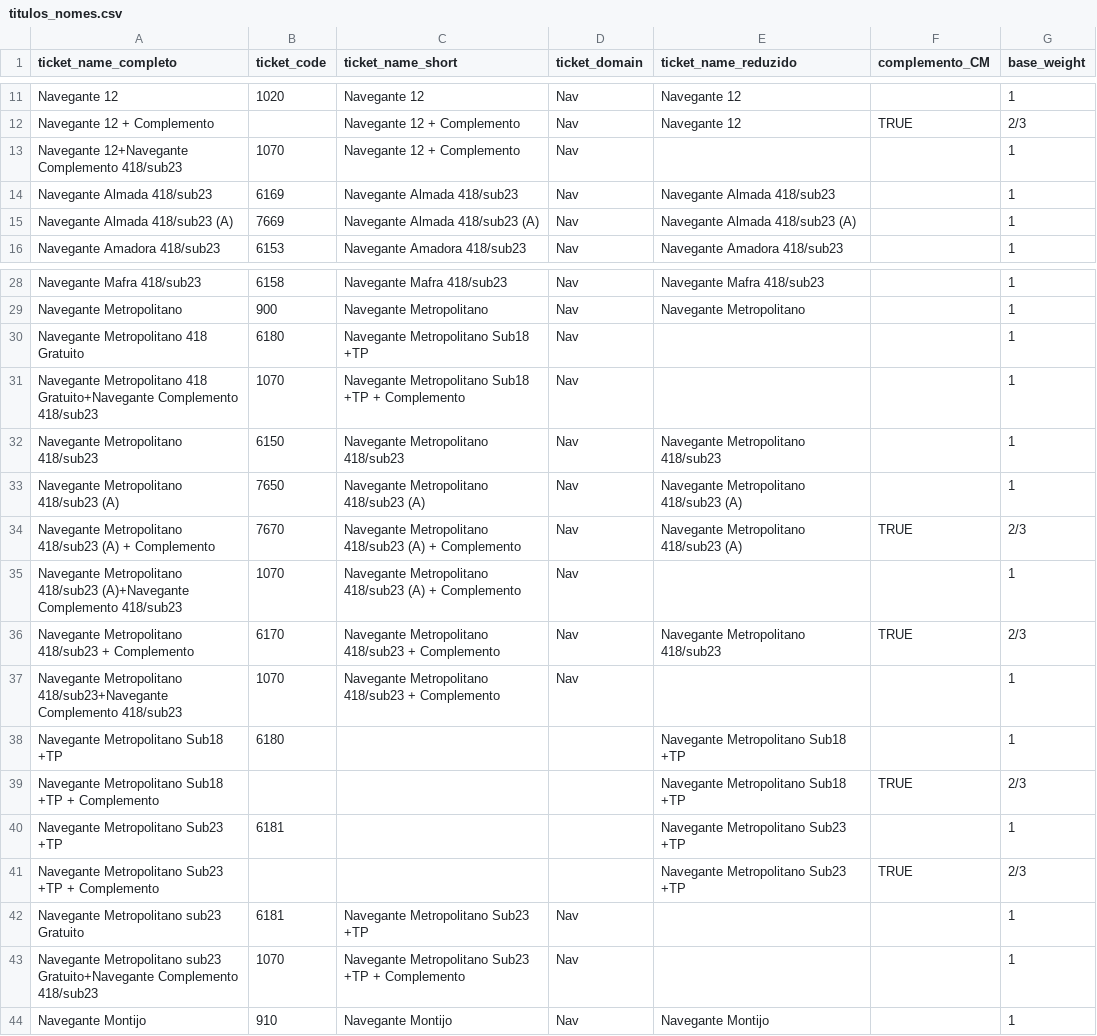
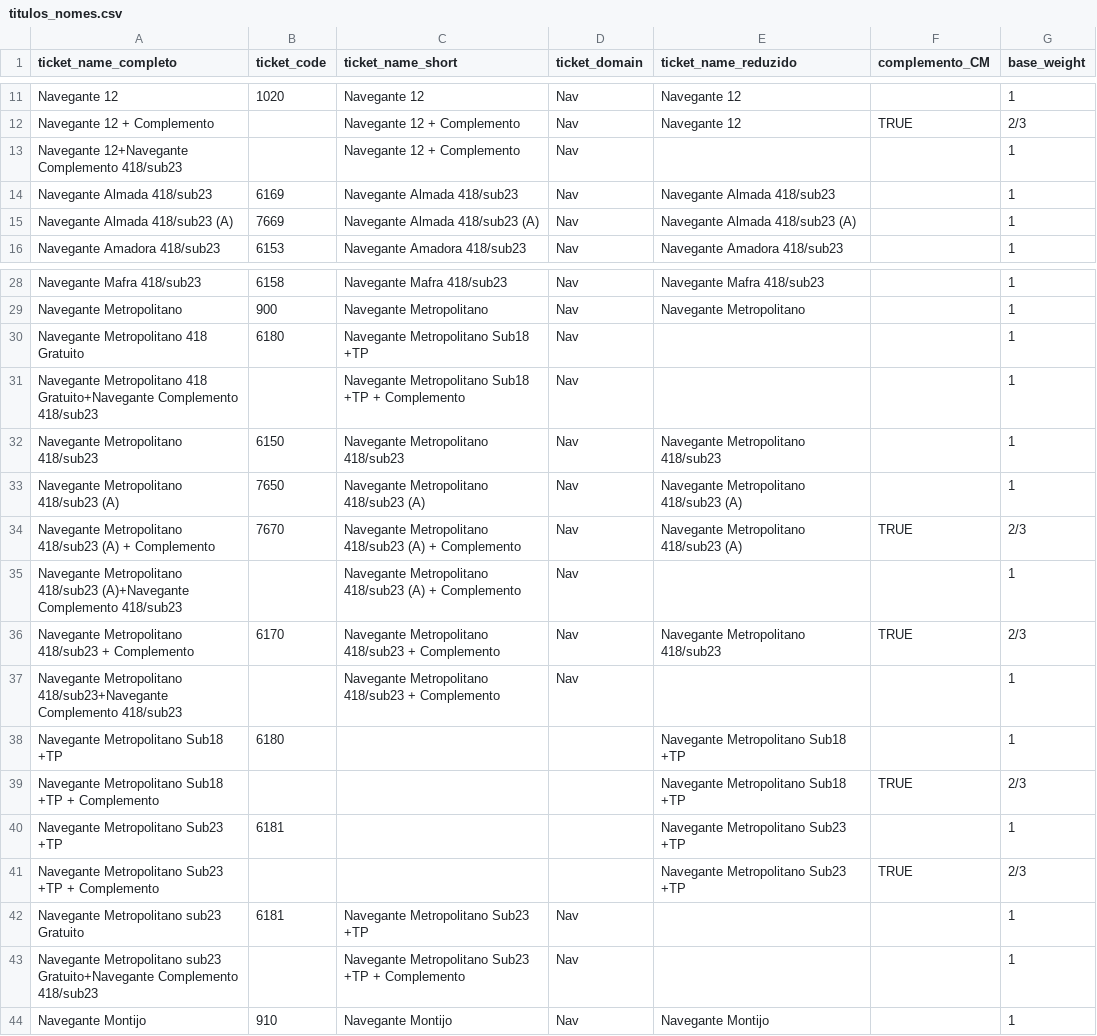
Before and after one commit to tmlmobilidade/compensacoes-navegante, a CSV file: lists/titulos_nomes.csv, drawn as a sheet; only a part is shown, gaps mark what is left out.

Commit message:
duplicated 1070 complemento codes

```diff
--- a/lists/titulos_nomes.csv
+++ b/lists/titulos_nomes.csv
@@ -12,3 +12,3 @@ Navegante 12;1020;Navegante 12;Nav;Navegante 12;;1
 Navegante 12 + Complemento;;Navegante 12 + Complemento;Nav;Navegante 12;TRUE;2/3
-Navegante 12+Navegante Complemento 418/sub23;1070;Navegante 12 + Complemento;Nav;;;1
+Navegante 12+Navegante Complemento 418/sub23;;Navegante 12 + Complemento;Nav;;;1
 Navegante Almada 418/sub23;6169;Navegante Almada 418/sub23;Nav;Navegante Almada 418/sub23;;1
@@ -30,3 +30,3 @@ Navegante Metropolitano;900;Navegante Metropolitano;Nav;Navegante Metropolitano;
 Navegante Metropolitano 418 Gratuito;6180;Navegante Metropolitano Sub18 +TP;Nav;;;1
-Navegante Metropolitano 418 Gratuito+Navegante Complemento 418/sub23;1070;Navegante Metropolitano Sub18 +TP + Complemento;Nav;;;1
+Navegante Metropolitano 418 Gratuito+Navegante Complemento 418/sub23;;Navegante Metropolitano Sub18 +TP + Complemento;Nav;;;1
 Navegante Metropolitano 418/sub23;6150;Navegante Metropolitano 418/sub23;Nav;Navegante Metropolitano 418/sub23;;1
@@ -34,5 +34,5 @@ Navegante Metropolitano 418/sub23 (A);7650;Navegante Metropolitano 418/sub23 (A)
 Navegante Metropolitano 418/sub23 (A) + Complemento;7670;Navegante Metropolitano 418/sub23 (A) + Complemento;Nav;Navegante Metropolitano 418/sub23 (A);TRUE;2/3
-Navegante Metropolitano 418/sub23 (A)+Navegante Complemento 418/sub23;1070;Navegante Metropolitano 418/sub23 (A) + Complemento;Nav;;;1
+Navegante Metropolitano 418/sub23 (A)+Navegante Complemento 418/sub23;;Navegante Metropolitano 418/sub23 (A) + Complemento;Nav;;;1
 Navegante Metropolitano 418/sub23 + Complemento;6170;Navegante Metropolitano 418/sub23 + Complemento;Nav;Navegante Metropolitano 418/sub23;TRUE;2/3
-Navegante Metropolitano 418/sub23+Navegante Complemento 418/sub23;1070;Navegante Metropolitano 418/sub23 + Complemento;Nav;;;1
+Navegante Metropolitano 418/sub23+Navegante Complemento 418/sub23;;Navegante Metropolitano 418/sub23 + Complemento;Nav;;;1
 Navegante Metropolitano Sub18 +TP;6180;;;Navegante Metropolitano Sub18 +TP;;1
@@ -42,3 +42,3 @@ Navegante Metropolitano Sub23 +TP + Complemento;;;;Navegante Metropolitano Sub23
 Navegante Metropolitano sub23 Gratuito;6181;Navegante Metropolitano Sub23 +TP;Nav;;;1
-Navegante Metropolitano sub23 Gratuito+Navegante Complemento 418/sub23;1070;Navegante Metropolitano Sub23 +TP + Complemento;Nav;;;1
+Navegante Metropolitano sub23 Gratuito+Navegante Complemento 418/sub23;;Navegante Metropolitano Sub23 +TP + Complemento;Nav;;;1
 Navegante Montijo;910;Navegante Montijo;Nav;Navegante Montijo;;1
```
